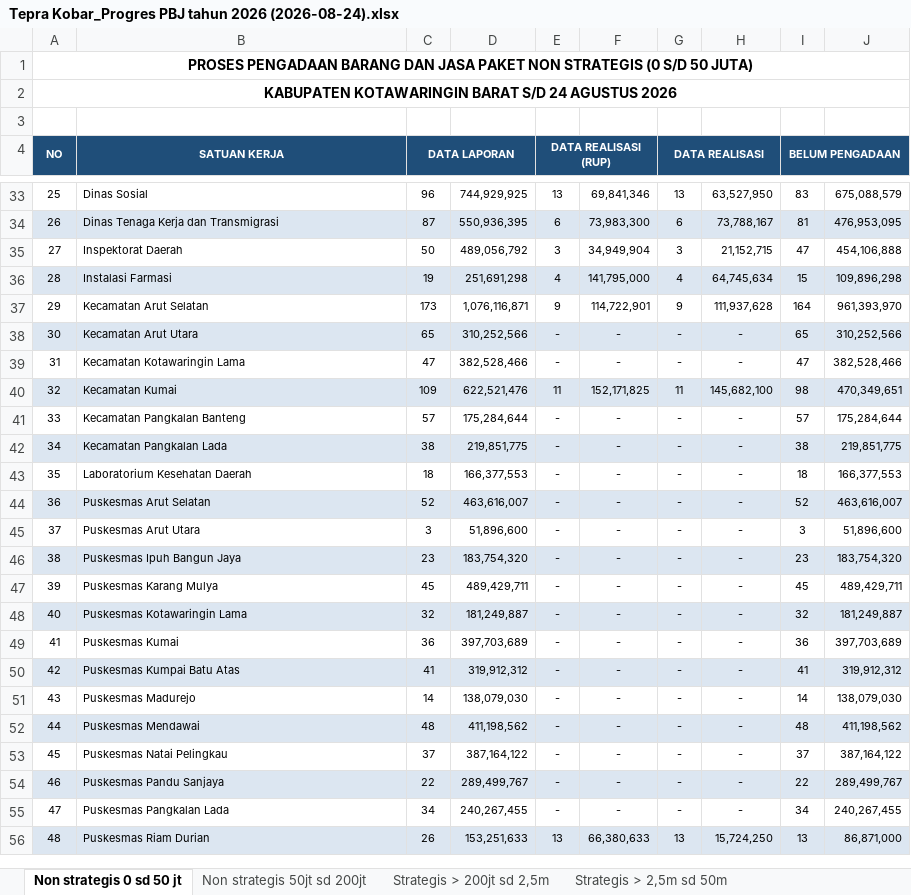
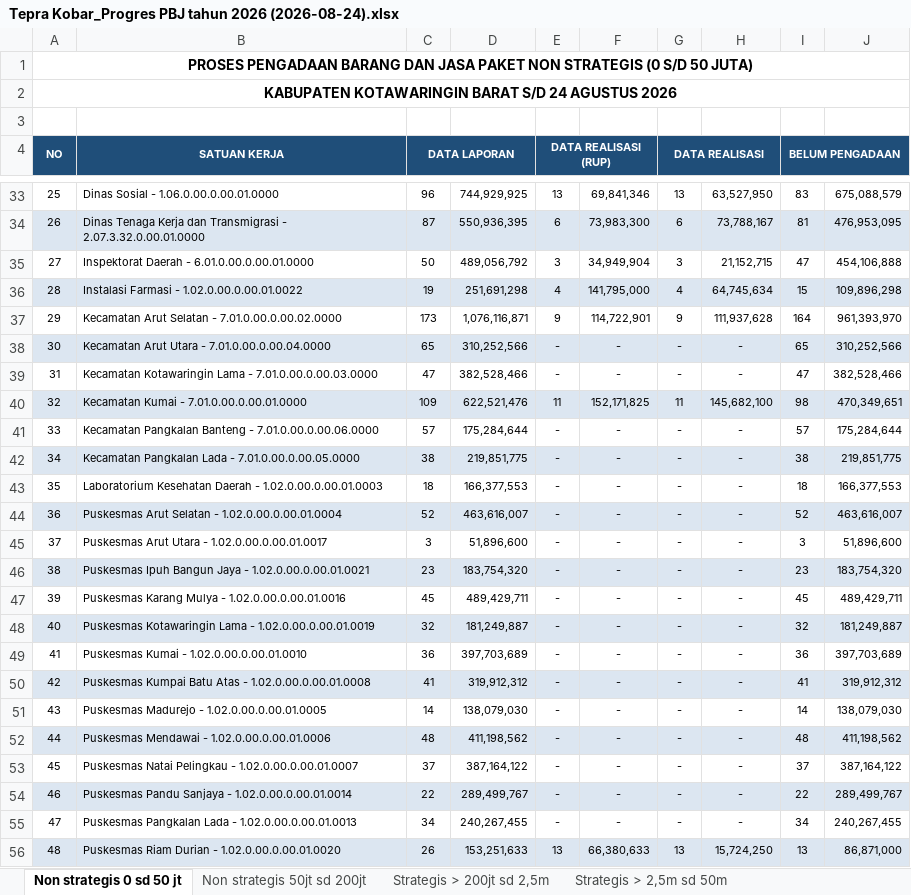
Before and after one commit to rizkipem-21/dashboard.pbjkobar-testing, an Excel workbook: output/tepra/2026/Tepra Kobar_Progres PBJ tahun 2026 (2026-08-24).xlsx, sheet Non strategis 0 sd 50 jt, drawn as a sheet; only a part is shown, gaps mark what is left out; values as stored, in another font and other column widths than the file's, no borders; the diff covers the shown part only; the diff names each change by its address in the sheet, - before the commit and + after, or states it on an @@ line.

```diff
--- a/output/tepra/2026/Tepra Kobar_Progres PBJ tahun 2026 (2026-08-24).xlsx (sheet Non strategis 0 sd 50 jt)
+++ b/output/tepra/2026/Tepra Kobar_Progres PBJ tahun 2026 (2026-08-24).xlsx (sheet Non strategis 0 sd 50 jt)
-B33 (SATUAN KERJA): Dinas Sosial
+B33 (SATUAN KERJA): Dinas Sosial - 1.06.0.00.0.00.01.0000
-B34 (SATUAN KERJA): …dan Transmigrasi
+B34 (SATUAN KERJA): …dan Transmigrasi - 2.07.3.32.0.00.01.0000
-B35 (SATUAN KERJA): Inspektorat Daerah
+B35 (SATUAN KERJA): Inspektorat Daerah - 6.01.0.00.0.00.01.0000
-B36 (SATUAN KERJA): Instalasi Farmasi
+B36 (SATUAN KERJA): Instalasi Farmasi - 1.02.0.00.0.00.01.0022
-B37 (SATUAN KERJA): Kecamatan Arut Selatan
+B37 (SATUAN KERJA): Kecamatan Arut Selatan - 7.01.0.00.0.00.02.0000
-B38 (SATUAN KERJA): Kecamatan Arut Utara
+B38 (SATUAN KERJA): Kecamatan Arut Utara - 7.01.0.00.0.00.04.0000
-B39 (SATUAN KERJA): Kecamatan Kotawaringin Lama
+B39 (SATUAN KERJA): Kecamatan Kotawaringin Lama - 7.01.0.00.0.00.03.0000
-B40 (SATUAN KERJA): Kecamatan Kumai
+B40 (SATUAN KERJA): Kecamatan Kumai - 7.01.0.00.0.00.01.0000
-B41 (SATUAN KERJA): Kecamatan Pangkalan Banteng
+B41 (SATUAN KERJA): Kecamatan Pangkalan Banteng - 7.01.0.00.0.00.06.0000
-B42 (SATUAN KERJA): Kecamatan Pangkalan Lada
+B42 (SATUAN KERJA): Kecamatan Pangkalan Lada - 7.01.0.00.0.00.05.0000
-B43 (SATUAN KERJA): Laboratorium Kesehatan Daerah
+B43 (SATUAN KERJA): Laboratorium Kesehatan Daerah - 1.02.0.00.0.00.01.0003
-B44 (SATUAN KERJA): Puskesmas Arut Selatan
+B44 (SATUAN KERJA): Puskesmas Arut Selatan - 1.02.0.00.0.00.01.0004
-B45 (SATUAN KERJA): Puskesmas Arut Utara
+B45 (SATUAN KERJA): Puskesmas Arut Utara - 1.02.0.00.0.00.01.0017
-B46 (SATUAN KERJA): Puskesmas Ipuh Bangun Jaya
+B46 (SATUAN KERJA): Puskesmas Ipuh Bangun Jaya - 1.02.0.00.0.00.01.0021
-B47 (SATUAN KERJA): Puskesmas Karang Mulya
+B47 (SATUAN KERJA): Puskesmas Karang Mulya - 1.02.0.00.0.00.01.0016
-B48 (SATUAN KERJA): Puskesmas Kotawaringin Lama
+B48 (SATUAN KERJA): Puskesmas Kotawaringin Lama - 1.02.0.00.0.00.01.0019
-B49 (SATUAN KERJA): Puskesmas Kumai
+B49 (SATUAN KERJA): Puskesmas Kumai - 1.02.0.00.0.00.01.0010
-B50 (SATUAN KERJA): Puskesmas Kumpai Batu Atas
+B50 (SATUAN KERJA): Puskesmas Kumpai Batu Atas - 1.02.0.00.0.00.01.0008
-B51 (SATUAN KERJA): Puskesmas Madurejo
+B51 (SATUAN KERJA): Puskesmas Madurejo - 1.02.0.00.0.00.01.0005
-B52 (SATUAN KERJA): Puskesmas Mendawai
+B52 (SATUAN KERJA): Puskesmas Mendawai - 1.02.0.00.0.00.01.0006
-B53 (SATUAN KERJA): Puskesmas Natai Pelingkau
+B53 (SATUAN KERJA): Puskesmas Natai Pelingkau - 1.02.0.00.0.00.01.0007
-B54 (SATUAN KERJA): Puskesmas Pandu Sanjaya
+B54 (SATUAN KERJA): Puskesmas Pandu Sanjaya - 1.02.0.00.0.00.01.0014
-B55 (SATUAN KERJA): Puskesmas Pangkalan Lada
+B55 (SATUAN KERJA): Puskesmas Pangkalan Lada - 1.02.0.00.0.00.01.0013
-B56 (SATUAN KERJA): Puskesmas Riam Durian
+B56 (SATUAN KERJA): Puskesmas Riam Durian - 1.02.0.00.0.00.01.0020
```
Also changed, not shown: 34 edited cells elsewhere in this sheet, sheet Non strategis 50jt sd 200jt, sheet Strategis > 200jt sd 2,5m, sheet Strategis > 2,5m sd 50m, output/rup/2026/Konsolidasi_RUP Tahun 2026 (2026-08-24).xlsx, 16 other files.
